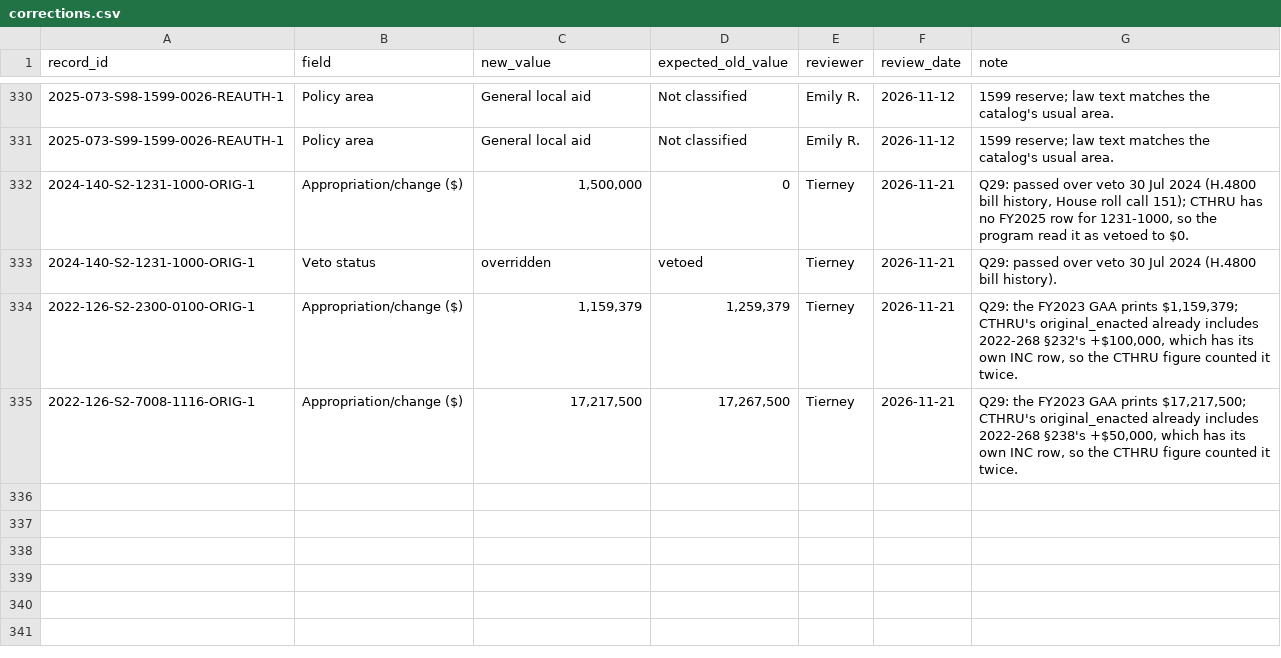
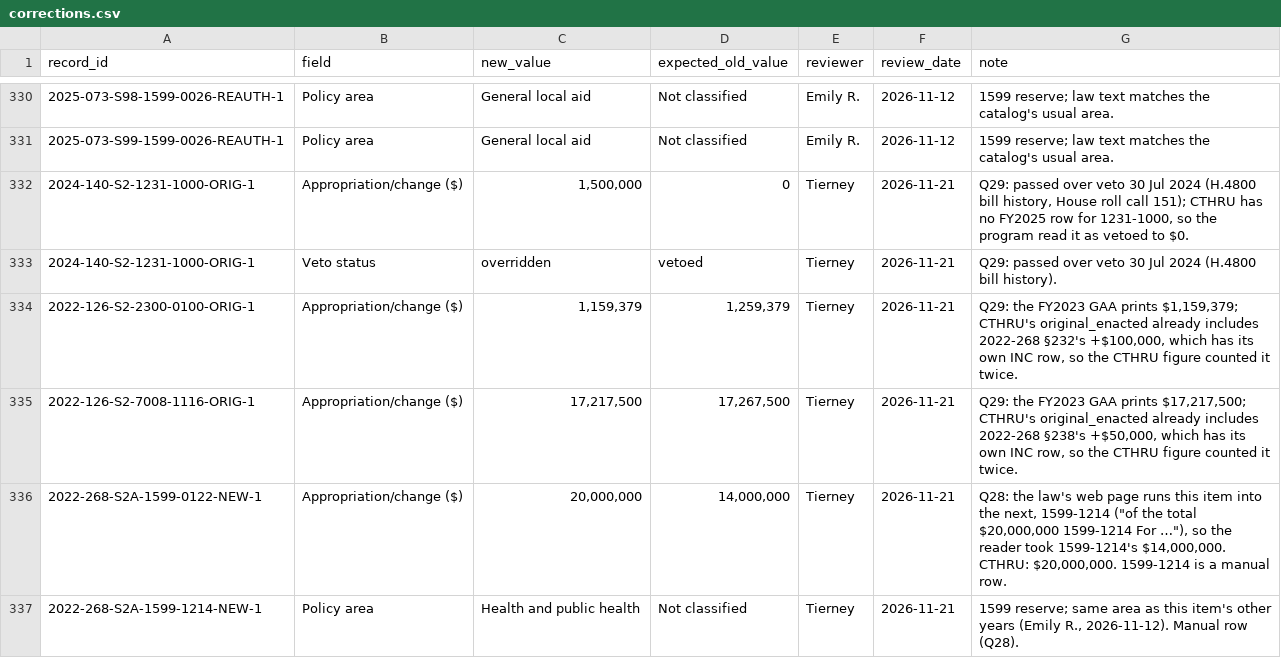
Before and after one commit to EmmaWisniewski/capstone-fall26, a CSV file: review/corrections.csv, drawn as a sheet; only a part is shown, gaps mark what is left out; the diff names each change by its address in the sheet, - before the commit and + after, or states it on an @@ line.

```diff
--- a/review/corrections.csv
+++ b/review/corrections.csv
+row 336: 2022-268-S2A-1599-0122-NEW-1 | Appropriation/change ($) | 20,000,000 | 14,000,000 | Tierney | 2026-11-21 | Q28: the law's web page runs this item into the next, 1599-1214 ("of the total $20,000,000 1599-1214 For …"), so the reader took 1599-1214's $14,000,000. CTHRU: $20,000,000. 1599-1214 is a manual row.
+row 337: 2022-268-S2A-1599-1214-NEW-1 | Policy area | Health and public health | Not classified | Tierney | 2026-11-21 | 1599 reserve; same area as this item's other years (Emily R., 2026-11-12). Manual row (Q28).
```
Also changed, not shown: config/manual_rows.csv, 6 other files.
